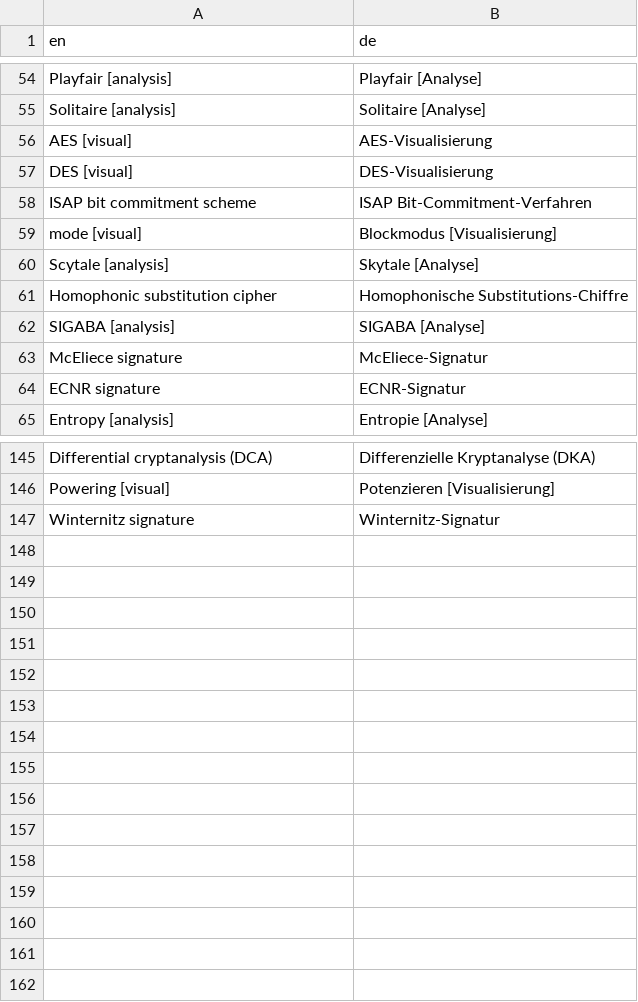
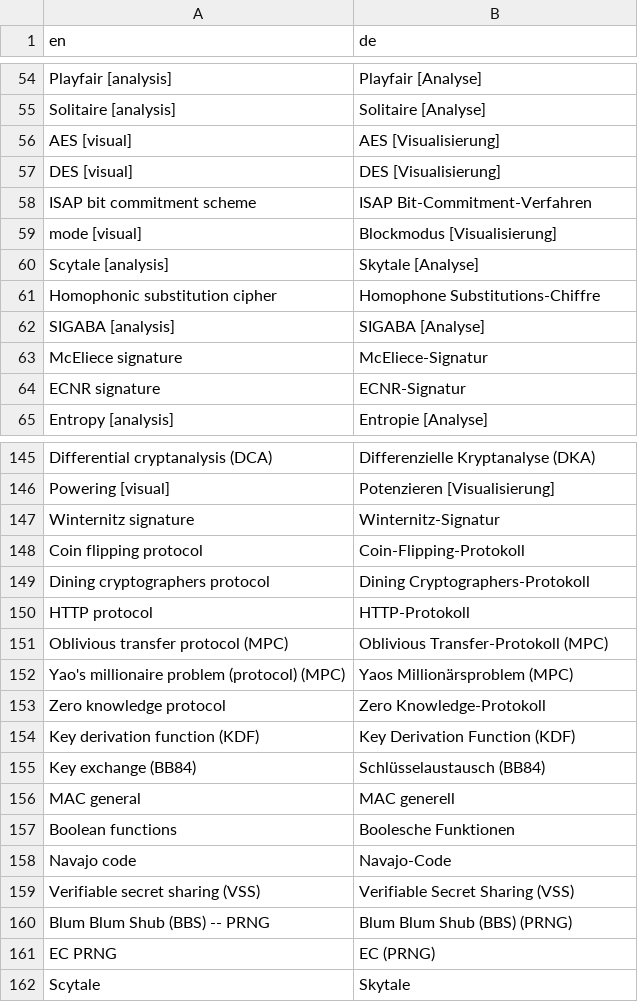
Before and after one commit to simlei/org.cryptool.functionlist, a CSV file: ws-static/data/functionalities.csv, drawn as a sheet; only a part is shown, gaps mark what is left out; the diff covers the shown part only.

```diff
--- a/ws-static/data/functionalities.csv
+++ b/ws-static/data/functionalities.csv
@@ -55,4 +55,4 @@ Playfair [analysis];Playfair [Analyse]
 Solitaire [analysis];Solitaire [Analyse]
-AES [visual];AES-Visualisierung
-DES [visual];DES-Visualisierung
+AES [visual];AES [Visualisierung]
+DES [visual];DES [Visualisierung]
 ISAP bit commitment scheme;ISAP Bit-Commitment-Verfahren
@@ -60,3 +60,3 @@ mode [visual];Blockmodus [Visualisierung]
 Scytale [analysis];Skytale [Analyse]
-Homophonic substitution cipher;Homophonische Substitutions-Chiffre
+Homophonic substitution cipher;Homophone Substitutions-Chiffre
 SIGABA [analysis];SIGABA [Analyse]
@@ -147 +147,16 @@ Powering [visual];Potenzieren [Visualisierung]
 Winternitz signature;Winternitz-Signatur
+Coin flipping protocol;Coin-Flipping-Protokoll
+Dining cryptographers protocol;Dining Cryptographers-Protokoll
+HTTP protocol;HTTP-Protokoll
+Oblivious transfer protocol (MPC);Oblivious Transfer-Protokoll (MPC)
+Yao's millionaire problem (protocol) (MPC);Yaos Millionärsproblem (MPC)
+Zero knowledge protocol;Zero Knowledge-Protokoll
+Key derivation function (KDF);Key Derivation Function (KDF)
+Key exchange (BB84);Schlüsselaustausch (BB84)
+MAC general;MAC generell
+Boolean functions;Boolesche Funktionen
+Navajo code;Navajo-Code
+Verifiable secret sharing (VSS);Verifiable Secret Sharing (VSS)
+Blum Blum Shub (BBS) -- PRNG;Blum Blum Shub (BBS) (PRNG)
+EC PRNG;EC (PRNG)
+Scytale;Skytale
```
Also changed, not shown: 15 edited cells elsewhere in this file, ws-static/data/categories_interaction_required_jct.csv, ws-static/data/de/scsv_webdump/ct1.csv, 8 other files.
